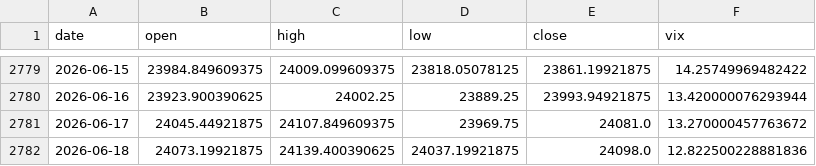
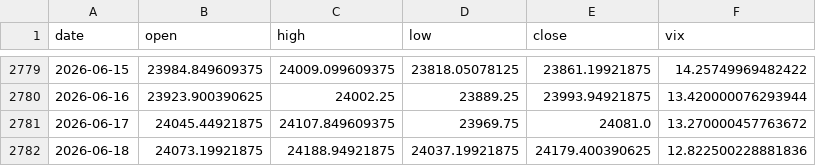
Before and after one commit to pravindev666/SpreadGuard-V24-Algorithmic-Nifty-Options-Engine, a CSV file: data/nifty_daily.csv, drawn as a sheet; only a part is shown, gaps mark what is left out.

```diff
--- a/data/nifty_daily.csv
+++ b/data/nifty_daily.csv
@@ -2781,2 +2781,2 @@ date,open,high,low,close,vix
 2026-06-17,24045.44921875,24107.849609375,23969.75,24081.0,13.270000457763672
-2026-06-18,24073.19921875,24139.400390625,24037.19921875,24098.0,12.822500228881836
+2026-06-18,24073.19921875,24188.94921875,24037.19921875,24179.400390625,12.822500228881836
```
Also changed, not shown: 2 other files.
